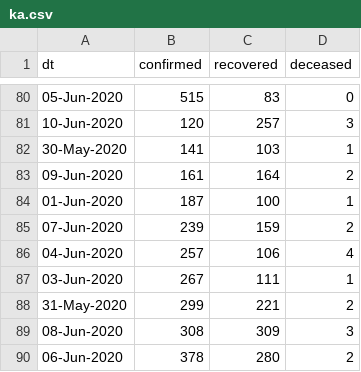
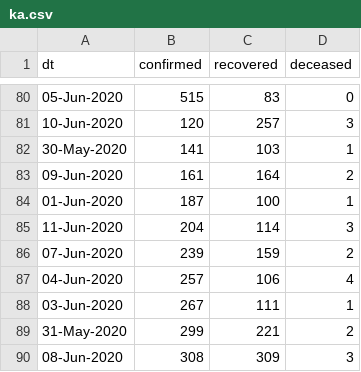
Before and after one commit to vsbabu/covid19_fb_ts, a CSV file: ka.csv, drawn as a sheet; only a part is shown, gaps mark what is left out; the shorter side is filled out with more unchanged rows; the diff names each change by its address in the sheet, - before the commit and + after, or states it on an @@ line.

```diff
--- a/ka.csv
+++ b/ka.csv
+row 85: 11-Jun-2020 | 204 | 114 | 3
```
Also changed, not shown: daily.csv, kl.csv, 31 other files.
